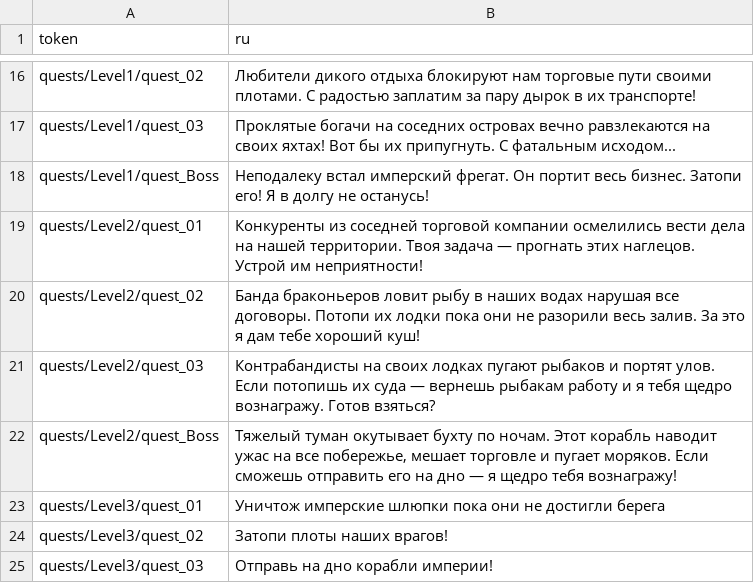
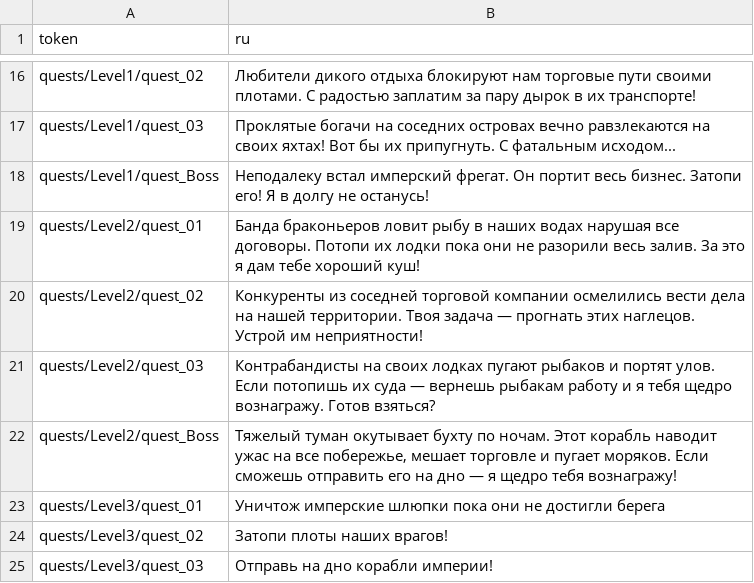
Before and after one commit to kriSasaki/Sea-Of-Pirates, a CSV file: Assets/_Project/Resources/Localization/LocalizationSheet_Russian.csv, drawn as a sheet; only a part is shown, gaps mark what is left out.

```diff
--- a/Assets/_Project/Resources/Localization/LocalizationSheet_Russian.csv
+++ b/Assets/_Project/Resources/Localization/LocalizationSheet_Russian.csv
@@ -18,4 +18,4 @@ quests/Level1/quest_03,Проклятые богачи на соседних о
 quests/Level1/quest_Boss,Неподалеку встал имперский фрегат. Он портит весь бизнес. Затопи его! Я в долгу не останусь!
-quests/Level2/quest_01,Конкуренты из соседней торговой компании осмелились вести дела на нашей территории. Твоя задача — прогнать этих наглецов. Устрой им неприятности!
-quests/Level2/quest_02,Банда браконьеров ловит рыбу в наших водах нарушая все договоры. Потопи их лодки пока они не разорили весь залив. За это я дам тебе хороший куш!
+quests/Level2/quest_01,Банда браконьеров ловит рыбу в наших водах нарушая все договоры. Потопи их лодки пока они не разорили весь залив. За это я дам тебе хороший куш!
+quests/Level2/quest_02,Конкуренты из соседней торговой компании осмелились вести дела на нашей территории. Твоя задача — прогнать этих наглецов. Устрой им неприятности!
 quests/Level2/quest_03,Контрабандисты на своих лодках пугают рыбаков и портят улов. Если потопишь их суда — вернешь рыбакам работу и я тебя щедро вознагражу. Готов взяться?
```
Also changed, not shown: 13 other files.
